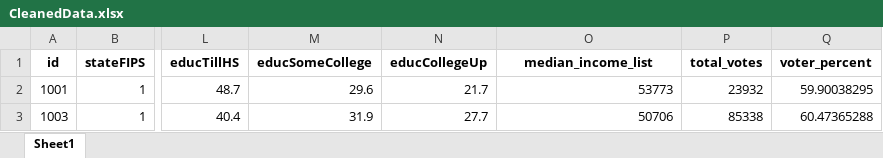
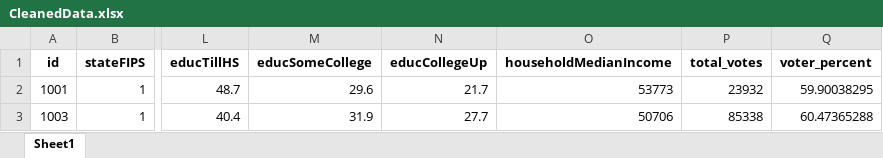
Before and after one commit to ScriptLike/14.33-Short-Project, an Excel workbook: PythonDataCleaning/CleanedData/CleanedData.xlsx, sheet Sheet1, drawn as a sheet; only a part is shown, gaps mark what is left out; values as stored, in another font and other column widths than the file's, no borders; the diff names each change by its address in the sheet, - before the commit and + after, or states it on an @@ line.

```diff
--- a/PythonDataCleaning/CleanedData/CleanedData.xlsx (sheet Sheet1)
+++ b/PythonDataCleaning/CleanedData/CleanedData.xlsx (sheet Sheet1)
-O1: median_income_list
+O1: householdMedianIncome
```
Also changed, not shown: Stata/CleanedData.xlsx, 5 other files.
